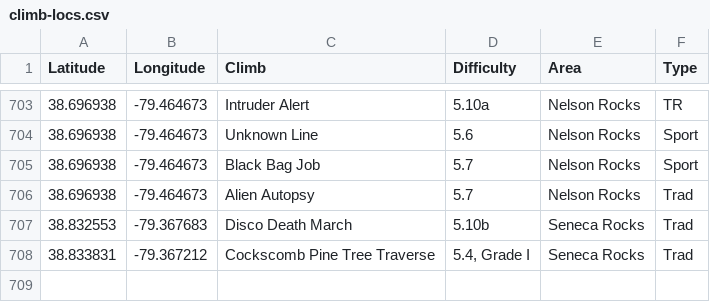
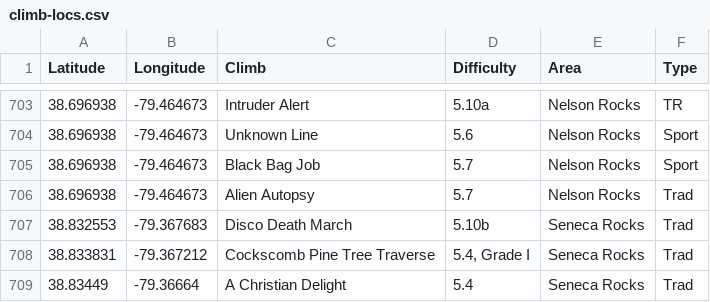
Before and after one commit to achiquit/ticks-db, a CSV file: data/climb-locs.csv, drawn as a sheet; only a part is shown, gaps mark what is left out; the diff names each change by its address in the sheet, - before the commit and + after, or states it on an @@ line.

```diff
--- a/data/climb-locs.csv
+++ b/data/climb-locs.csv
+row 709: 38.83449 | -79.36664 | A Christian Delight | 5.4 | Seneca Rocks | Trad
```
Also changed, not shown: data/climb-locs-heat.csv, data/grades-by-success-and-style.csv, 7 other files.
